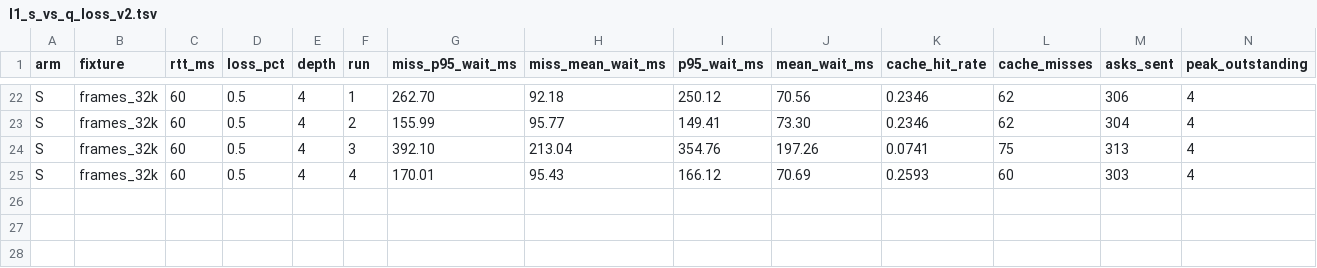
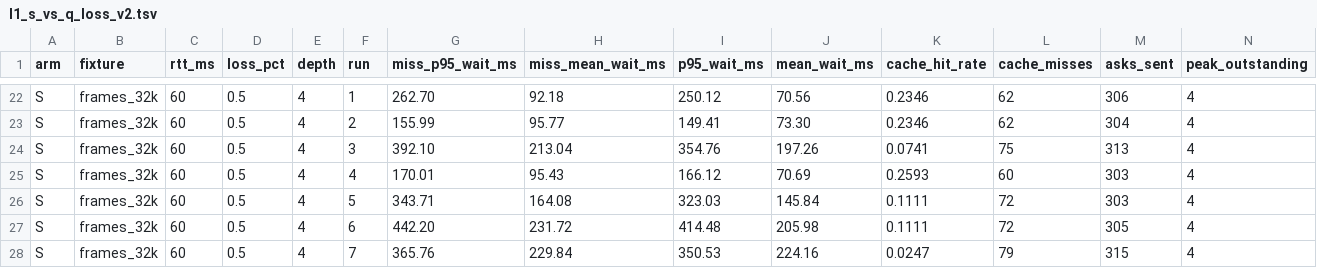
Before and after one commit to dary-dc/wt-pacs, a TSV file: docs/measurements/r2/l1_s_vs_q_loss_v2.tsv, drawn as a sheet; only a part is shown, gaps mark what is left out; the diff names each change by its address in the sheet, - before the commit and + after, or states it on an @@ line.

Commit message:
lab(measurements): L1 v2 TSV progress (27 rows)

```diff
--- a/docs/measurements/r2/l1_s_vs_q_loss_v2.tsv
+++ b/docs/measurements/r2/l1_s_vs_q_loss_v2.tsv
+row 26: S | frames_32k | 60 | 0.5 | 4 | 5 | 343.71 | 164.08 | 323.03 | 145.84 | 0.1111 | 72 | 303 | 4
+row 27: S | frames_32k | 60 | 0.5 | 4 | 6 | 442.20 | 231.72 | 414.48 | 205.98 | 0.1111 | 72 | 305 | 4
+row 28: S | frames_32k | 60 | 0.5 | 4 | 7 | 365.76 | 229.84 | 350.53 | 224.16 | 0.0247 | 79 | 315 | 4
```
